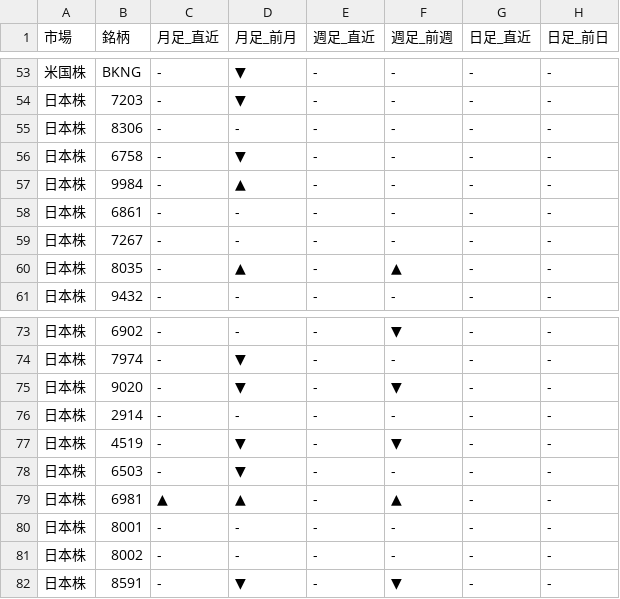
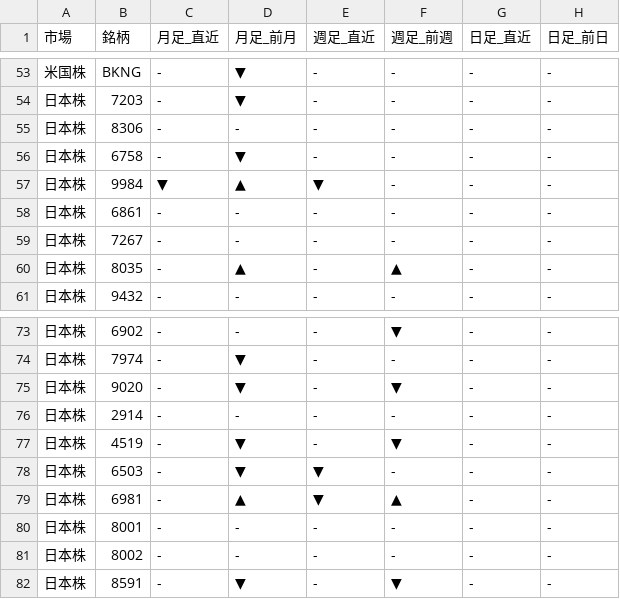
Before and after one commit to Yuya3500/pythonProject2, a CSV file: results.csv, drawn as a sheet; only a part is shown, gaps mark what is left out.

```diff
--- a/results.csv
+++ b/results.csv
@@ -56,3 +56,3 @@
 日本株,6758,-,▼,-,-,-,-
-日本株,9984,-,▲,-,-,-,-
+日本株,9984,▼,▲,▼,-,-,-
 日本株,6861,-,-,-,-,-,-
@@ -77,4 +77,4 @@
 日本株,4519,-,▼,-,▼,-,-
-日本株,6503,-,▼,-,-,-,-
-日本株,6981,▲,▲,-,▲,-,-
+日本株,6503,-,▼,▼,-,-,-
+日本株,6981,-,▲,▼,▲,-,-
 日本株,8001,-,-,-,-,-,-
```
